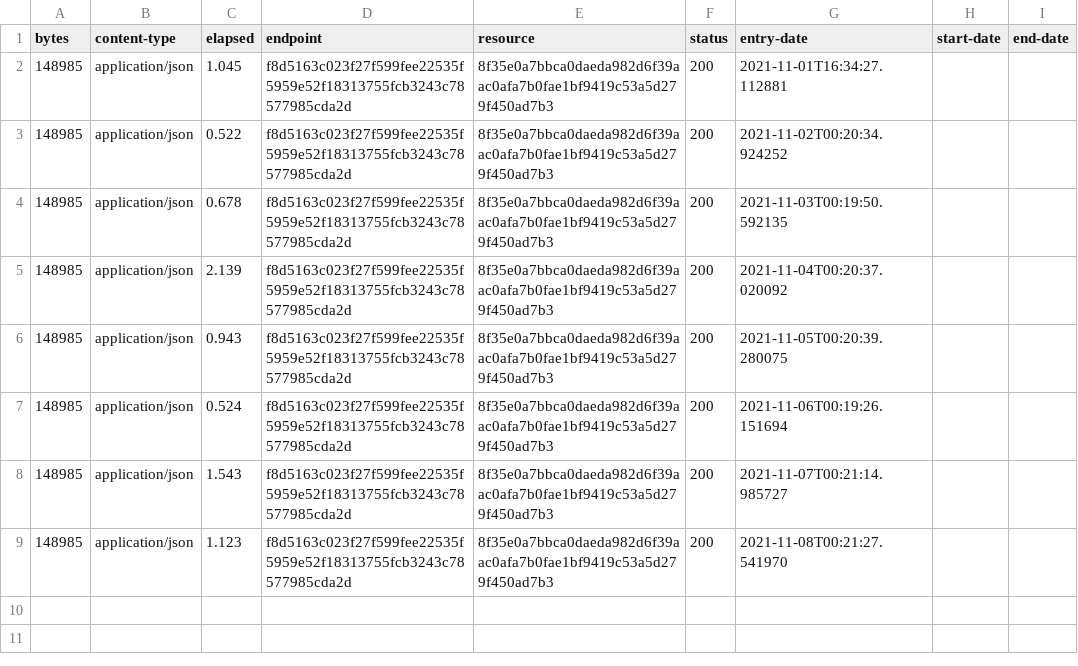
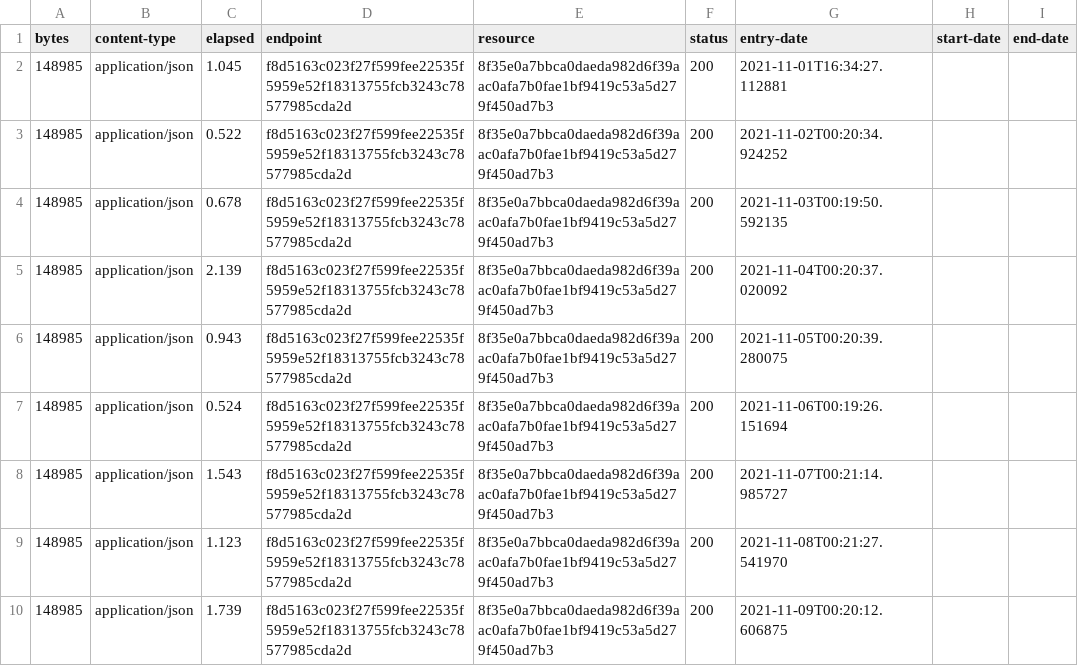
Before and after one commit to digital-land/tree-preservation-order-collection, a CSV file: collection/log.csv, drawn as a sheet.

Commit message:
Collection 2021-11-09

```diff
--- a/collection/log.csv
+++ b/collection/log.csv
@@ -9 +9,2 @@ bytes,content-type,elapsed,endpoint,resource,status,entry-date,start-date,end-da
 148985,application/json,1.123,f8d5163c023f27f599fee22535f5959e52f18313755fcb3243c78577985cda2d,8f35e0a7bbca0daeda982d6f39aac0afa7b0fae1bf9419c53a5d279f450ad7b3,200,2021-11-08T00:21:27.541970,,
+148985,application/json,1.739,f8d5163c023f27f599fee22535f5959e52f18313755fcb3243c78577985cda2d,8f35e0a7bbca0daeda982d6f39aac0afa7b0fae1bf9419c53a5d279f450ad7b3,200,2021-11-09T00:20:12.606875,,
```
